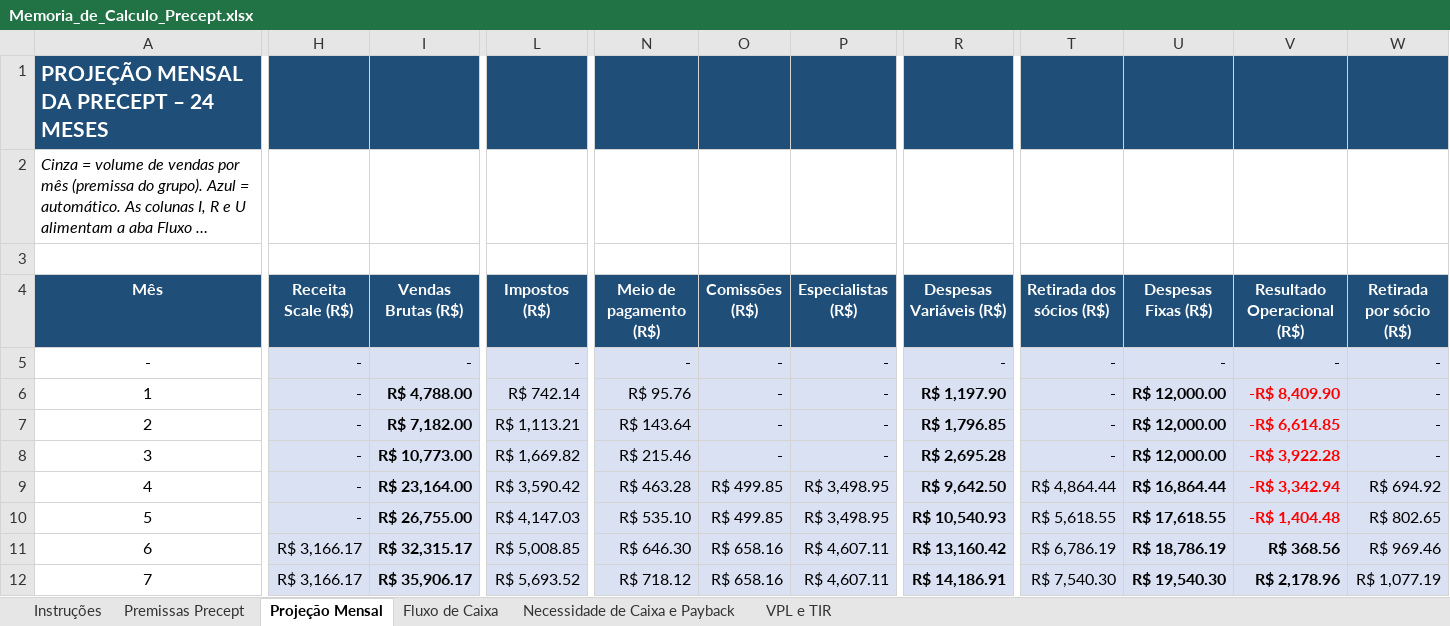
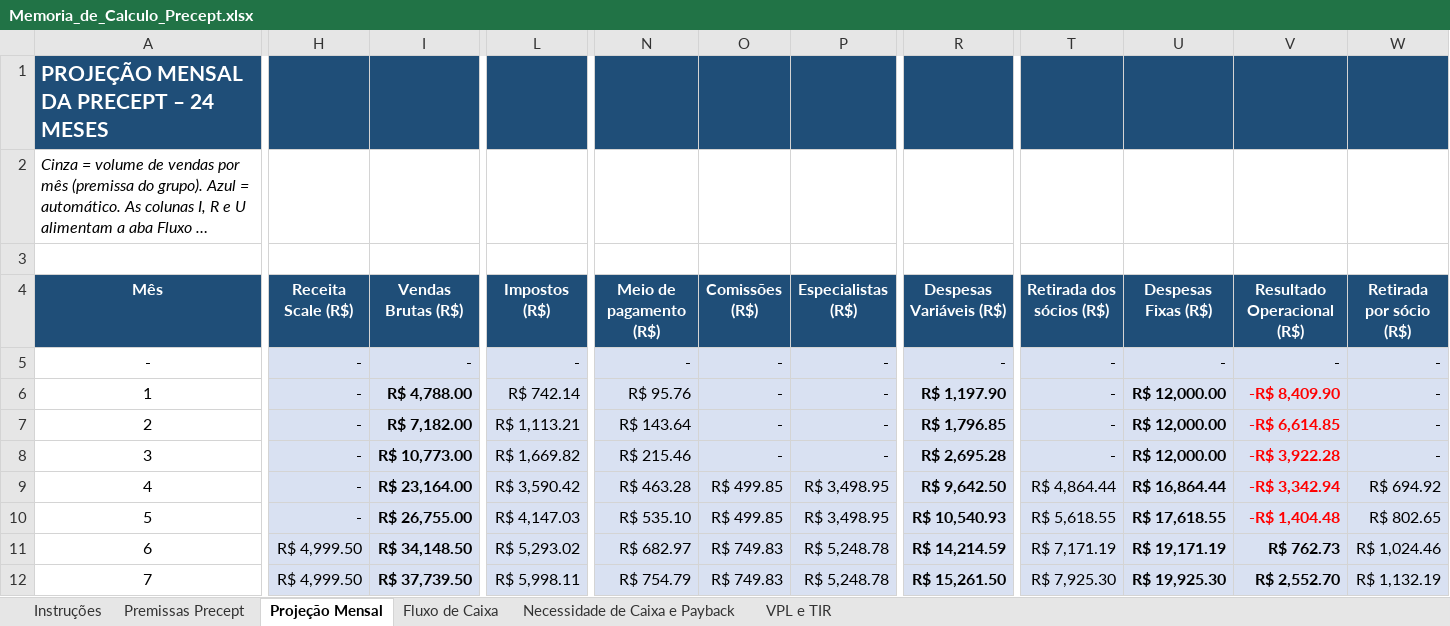
Before and after one commit to Samukao9/Claude-Code-Skills, an Excel workbook: precept-financeiro/Memoria_de_Calculo_Precept.xlsx, sheet Projeção Mensal, drawn as a sheet; only a part is shown, gaps mark what is left out; long unchanged cells end in …; values as stored, in another font and other column widths than the file's, no borders; the diff covers the shown part only; the diff names each change by its address in the sheet, - before the commit and + after, or states it on an @@ line.

```diff
--- a/precept-financeiro/Memoria_de_Calculo_Precept.xlsx (sheet Projeção Mensal)
+++ b/precept-financeiro/Memoria_de_Calculo_Precept.xlsx (sheet Projeção Mensal)
-H11:H12 (Receita Scale (R$)): R$ 3,166.17
+H11:H12 (Receita Scale (R$)): R$ 4,999.50
-I11 (Vendas Brutas (R$)): R$ 32,315.17
+I11 (Vendas Brutas (R$)): R$ 34,148.50
-L11 (Impostos (R$)): R$ 5,008.85
+L11 (Impostos (R$)): R$ 5,293.02
-N11 (Meio de pagamento (R$)): R$ 646.30
+N11 (Meio de pagamento (R$)): R$ 682.97
-O11:O12 (Comissões (R$)): R$ 658.16
+O11:O12 (Comissões (R$)): R$ 749.83
-P11:P12 (Especialistas (R$)): R$ 4,607.11
+P11:P12 (Especialistas (R$)): R$ 5,248.78
-R11 (Despesas Variáveis (R$)): R$ 13,160.42
+R11 (Despesas Variáveis (R$)): R$ 14,214.59
-T11 (Retirada dos sócios (R$)): R$ 6,786.19
+T11 (Retirada dos sócios (R$)): R$ 7,171.19
-U11 (Despesas Fixas (R$)): R$ 18,786.19
+U11 (Despesas Fixas (R$)): R$ 19,171.19
-V11 (Resultado Operacional (R$)): R$ 368.56
+V11 (Resultado Operacional (R$)): R$ 762.73
-W11 (Retirada por sócio (R$)): R$ 969.46
+W11 (Retirada por sócio (R$)): R$ 1,024.46
-I12 (Vendas Brutas (R$)): R$ 35,906.17
+I12 (Vendas Brutas (R$)): R$ 37,739.50
-L12 (Impostos (R$)): R$ 5,693.52
+L12 (Impostos (R$)): R$ 5,998.11
-N12 (Meio de pagamento (R$)): R$ 718.12
+N12 (Meio de pagamento (R$)): R$ 754.79
-R12 (Despesas Variáveis (R$)): R$ 14,186.91
+R12 (Despesas Variáveis (R$)): R$ 15,261.50
-T12 (Retirada dos sócios (R$)): R$ 7,540.30
+T12 (Retirada dos sócios (R$)): R$ 7,925.30
-U12 (Despesas Fixas (R$)): R$ 19,540.30
+U12 (Despesas Fixas (R$)): R$ 19,925.30
-V12 (Resultado Operacional (R$)): R$ 2,178.96
+V12 (Resultado Operacional (R$)): R$ 2,552.70
-W12 (Retirada por sócio (R$)): R$ 1,077.19
+W12 (Retirada por sócio (R$)): R$ 1,132.19
```
Also changed, not shown: 304 edited cells elsewhere in this sheet, sheet Fluxo de Caixa, sheet Necessidade de Caixa e Payback, sheet VPL e TIR, sheet Premissas Precept, precept-financeiro/Planilha_Financeira_Precept.xlsx, 2 other files.
